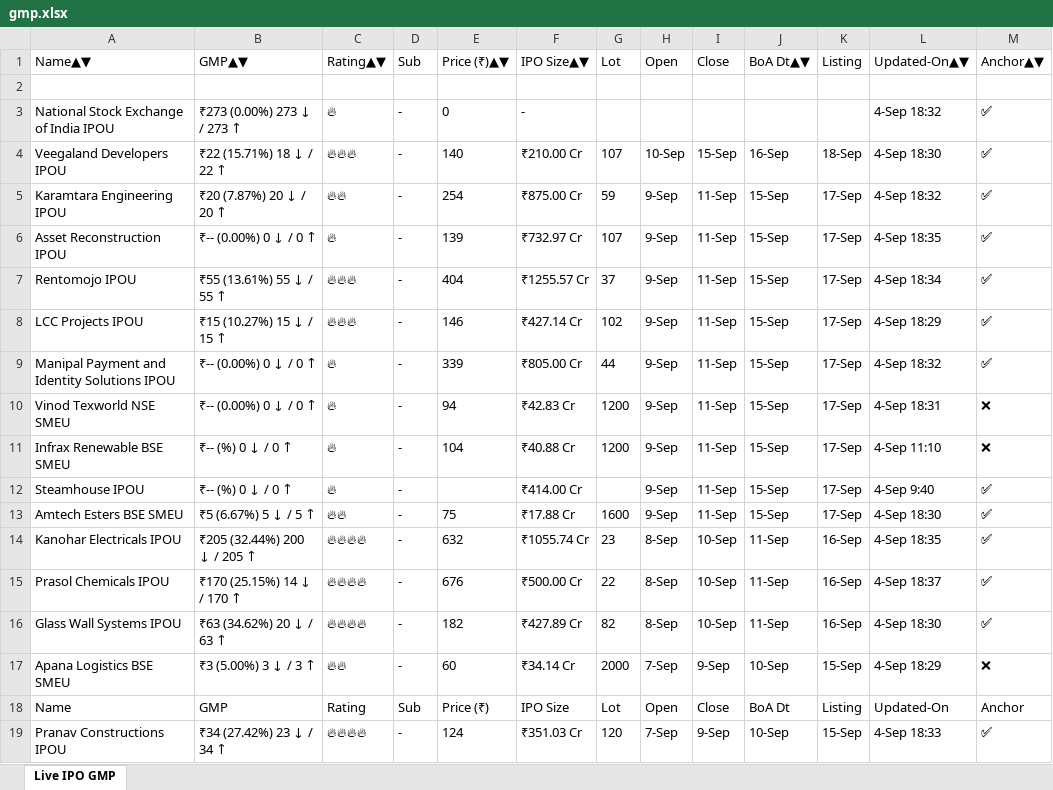
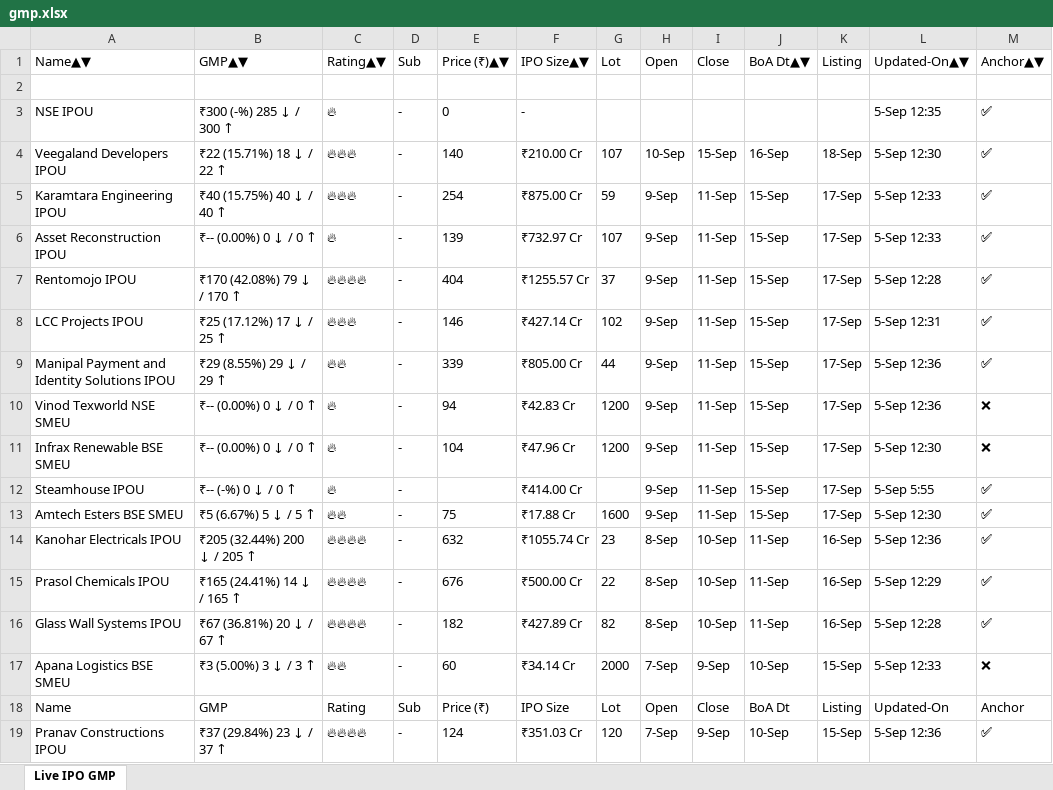
Before and after one commit to ayushpdkushwaha1/ipo-gmp-bot, an Excel workbook: files/gmp.xlsx, sheet Live IPO GMP, drawn as a sheet; only a part is shown; values as stored, in another font and other column widths than the file's, no borders; the diff covers the shown part only; the diff names each change by its address in the sheet, - before the commit and + after, or states it on an @@ line.

```diff
--- a/files/gmp.xlsx (sheet Live IPO GMP)
+++ b/files/gmp.xlsx (sheet Live IPO GMP)
-A3: National Stock Exchange of India IPOU
+A3: NSE IPOU
-B3: ₹273 (0.00%) 273 ↓ / 273 ↑
+B3: ₹300 (-%) 285 ↓ / 300 ↑
-L3: 4-Sep 18:32
+L3: 5-Sep 12:35
-L4: 4-Sep 18:30
+L4: 5-Sep 12:30
-B5: ₹20 (7.87%) 20 ↓ / 20 ↑
+B5: ₹40 (15.75%) 40 ↓ / 40 ↑
-C5: 🔥🔥
+C5: 🔥🔥🔥
-L5: 4-Sep 18:32
+L5: 5-Sep 12:33
-L6: 4-Sep 18:35
+L6: 5-Sep 12:33
-B7: ₹55 (13.61%) 55 ↓ / 55 ↑
+B7: ₹170 (42.08%) 79 ↓ / 170 ↑
-C7: 🔥🔥🔥
+C7: 🔥🔥🔥🔥
-L7: 4-Sep 18:34
+L7: 5-Sep 12:28
-B8: ₹15 (10.27%) 15 ↓ / 15 ↑
+B8: ₹25 (17.12%) 17 ↓ / 25 ↑
-L8: 4-Sep 18:29
+L8: 5-Sep 12:31
-B9: ₹-- (0.00%) 0 ↓ / 0 ↑
+B9: ₹29 (8.55%) 29 ↓ / 29 ↑
-C9: 🔥
+C9: 🔥🔥
-L9: 4-Sep 18:32
+L9: 5-Sep 12:36
-L10: 4-Sep 18:31
+L10: 5-Sep 12:36
-B11: ₹-- (%) 0 ↓ / 0 ↑
+B11: ₹-- (0.00%) 0 ↓ / 0 ↑
-F11: ₹40.88 Cr
+F11: ₹47.96 Cr
-L11: 4-Sep 11:10
+L11: 5-Sep 12:30
-B12: ₹-- (%) 0 ↓ / 0 ↑
+B12: ₹-- (-%) 0 ↓ / 0 ↑
-L12: 4-Sep 9:40
+L12: 5-Sep 5:55
-L13: 4-Sep 18:30
+L13: 5-Sep 12:30
-L14: 4-Sep 18:35
+L14: 5-Sep 12:36
-B15: ₹170 (25.15%) 14 ↓ / 170 ↑
+B15: ₹165 (24.41%) 14 ↓ / 165 ↑
-L15: 4-Sep 18:37
+L15: 5-Sep 12:29
-B16: ₹63 (34.62%) 20 ↓ / 63 ↑
+B16: ₹67 (36.81%) 20 ↓ / 67 ↑
-L16: 4-Sep 18:30
+L16: 5-Sep 12:28
-L17: 4-Sep 18:29
+L17: 5-Sep 12:33
-B19: ₹34 (27.42%) 23 ↓ / 34 ↑
+B19: ₹37 (29.84%) 23 ↓ / 37 ↑
-L19: 4-Sep 18:33
+L19: 5-Sep 12:36
```
Also changed, not shown: 24 edited cells elsewhere in this sheet, files/Mainboard_IPOs.xlsx, files/SME_IPOs.xlsx, 2 other files.
